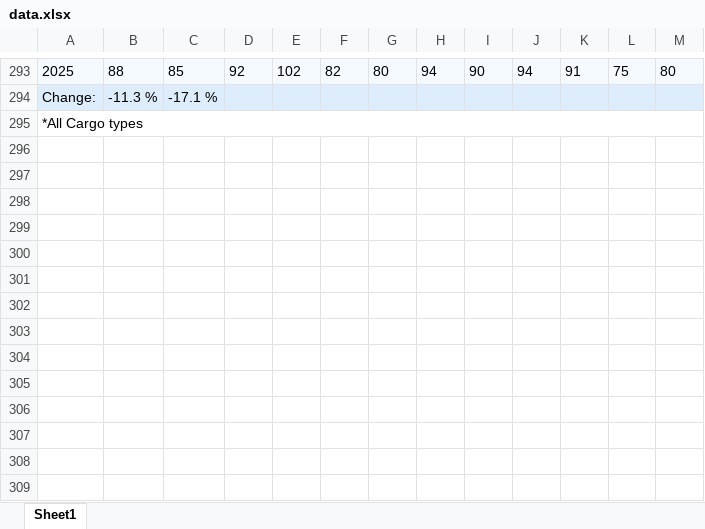
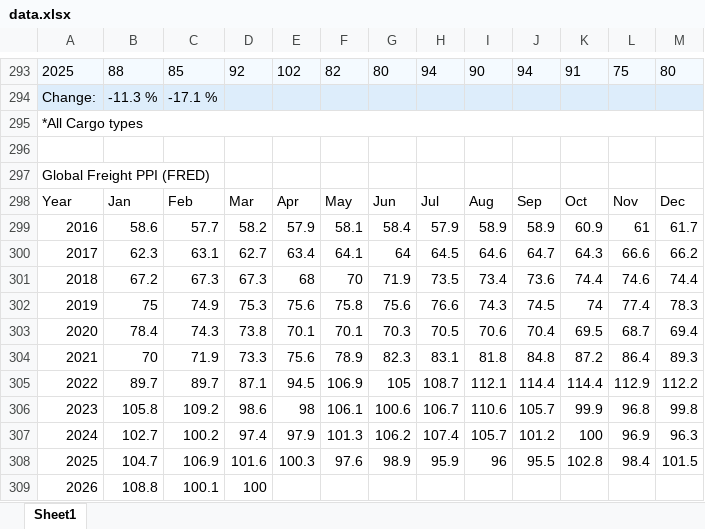
Before and after one commit to Partialglyph/algo1, an Excel workbook: data.xlsx, sheet Sheet1, drawn as a sheet; only a part is shown, gaps mark what is left out; values as stored, in another font and other column widths than the file's, no borders; the diff names each change by its address in the sheet, - before the commit and + after, or states it on an @@ line.

```diff
--- a/data.xlsx (sheet Sheet1)
+++ b/data.xlsx (sheet Sheet1)
+row 296: (empty)
+row 297: Global Freight PPI (FRED)
+row 298: Year | Jan | Feb | Mar | Apr | May | Jun | Jul | Aug | Sep | Oct | Nov | Dec
+row 299: 2016 | 58.6 | 57.7 | 58.2 | 57.9 | 58.1 | 58.4 | 57.9 | 58.9 | 58.9 | 60.9 | 61 | 61.7
+row 300: 2017 | 62.3 | 63.1 | 62.7 | 63.4 | 64.1 | 64 | 64.5 | 64.6 | 64.7 | 64.3 | 66.6 | 66.2
+row 301: 2018 | 67.2 | 67.3 | 67.3 | 68 | 70 | 71.9 | 73.5 | 73.4 | 73.6 | 74.4 | 74.6 | 74.4
+row 302: 2019 | 75 | 74.9 | 75.3 | 75.6 | 75.8 | 75.6 | 76.6 | 74.3 | 74.5 | 74 | 77.4 | 78.3
+row 303: 2020 | 78.4 | 74.3 | 73.8 | 70.1 | 70.1 | 70.3 | 70.5 | 70.6 | 70.4 | 69.5 | 68.7 | 69.4
+row 304: 2021 | 70 | 71.9 | 73.3 | 75.6 | 78.9 | 82.3 | 83.1 | 81.8 | 84.8 | 87.2 | 86.4 | 89.3
+row 305: 2022 | 89.7 | 89.7 | 87.1 | 94.5 | 106.9 | 105 | 108.7 | 112.1 | 114.4 | 114.4 | 112.9 | 112.2
+row 306: 2023 | 105.8 | 109.2 | 98.6 | 98 | 106.1 | 100.6 | 106.7 | 110.6 | 105.7 | 99.9 | 96.8 | 99.8
+row 307: 2024 | 102.7 | 100.2 | 97.4 | 97.9 | 101.3 | 106.2 | 107.4 | 105.7 | 101.2 | 100 | 96.9 | 96.3
+row 308: 2025 | 104.7 | 106.9 | 101.6 | 100.3 | 97.6 | 98.9 | 95.9 | 96 | 95.5 | 102.8 | 98.4 | 101.5
+row 309: 2026 | 108.8 | 100.1 | 100
```
Also changed, not shown: 5 other files.
